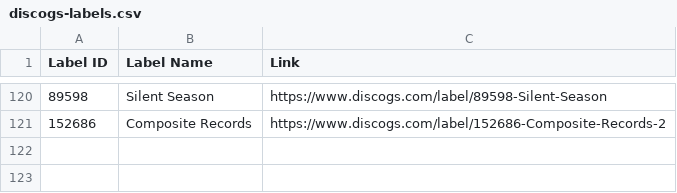
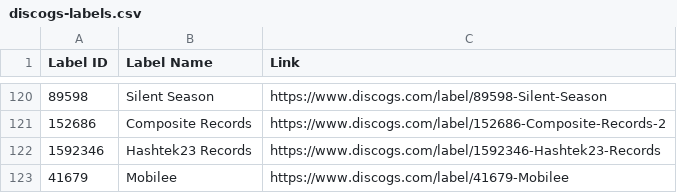
Before and after one commit to mirrorfm/data, a CSV file: discogs-labels.csv, drawn as a sheet; only a part is shown, gaps mark what is left out; the diff names each change by its address in the sheet, - before the commit and + after, or states it on an @@ line.

Commit message:
[label] Hashtek23 Records, Mobilee

```diff
--- a/discogs-labels.csv
+++ b/discogs-labels.csv
+row 122: 1592346 | Hashtek23 Records | https://www.discogs.com/label/1592346-Hashtek23-Records
+row 123: 41679 | Mobilee | https://www.discogs.com/label/41679-Mobilee
```
